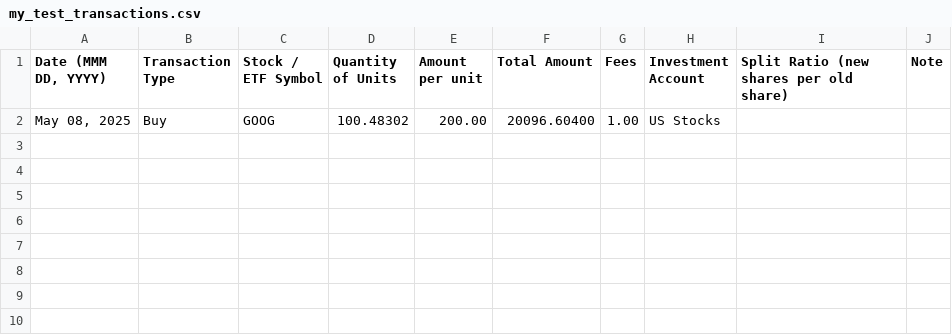
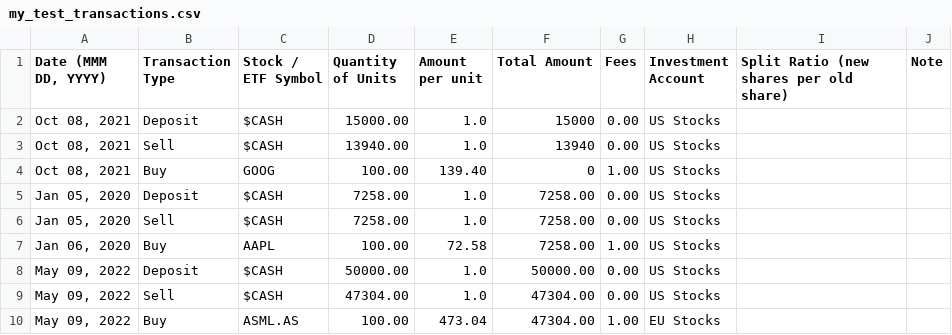
Before and after one commit to StockAlchemist/Investa, a CSV file: my_test_transactions.csv, drawn as a sheet.

```diff
--- a/my_test_transactions.csv
+++ b/my_test_transactions.csv
@@ -1,2 +1,10 @@
 "Date (MMM DD, YYYY)",Transaction Type,Stock / ETF Symbol,Quantity of Units,Amount per unit,Total Amount,Fees,Investment Account,Split Ratio (new shares per old share),Note
-"May 08, 2025",Buy,GOOG,100.48302,200.00,20096.60400,1.00,US Stocks,,
+"Oct 08, 2021",Deposit,$CASH,15000.00,1.0,15000,0.00,US Stocks,,
+"Oct 08, 2021",Sell,$CASH,13940.00,1.0,13940,0.00,US Stocks,,
+"Oct 08, 2021",Buy,GOOG,100.00,139.40,0,1.00,US Stocks,,
+"Jan 05, 2020",Deposit,$CASH,7258.00,1.0,7258.00,0.00,US Stocks,,
+"Jan 05, 2020",Sell,$CASH,7258.00,1.0,7258.00,0.00,US Stocks,,
+"Jan 06, 2020",Buy,AAPL,100.00,72.58,7258.00,1.00,US Stocks,,
+"May 09, 2022",Deposit,$CASH,50000.00,1.0,50000.00,0.00,US Stocks,,
+"May 09, 2022",Sell,$CASH,47304.00,1.0,47304.00,0.00,US Stocks,,
+"May 09, 2022",Buy,ASML.AS,100.00,473.04,47304.00,1.00,EU Stocks,,
```
Also changed, not shown: 5 other files.
